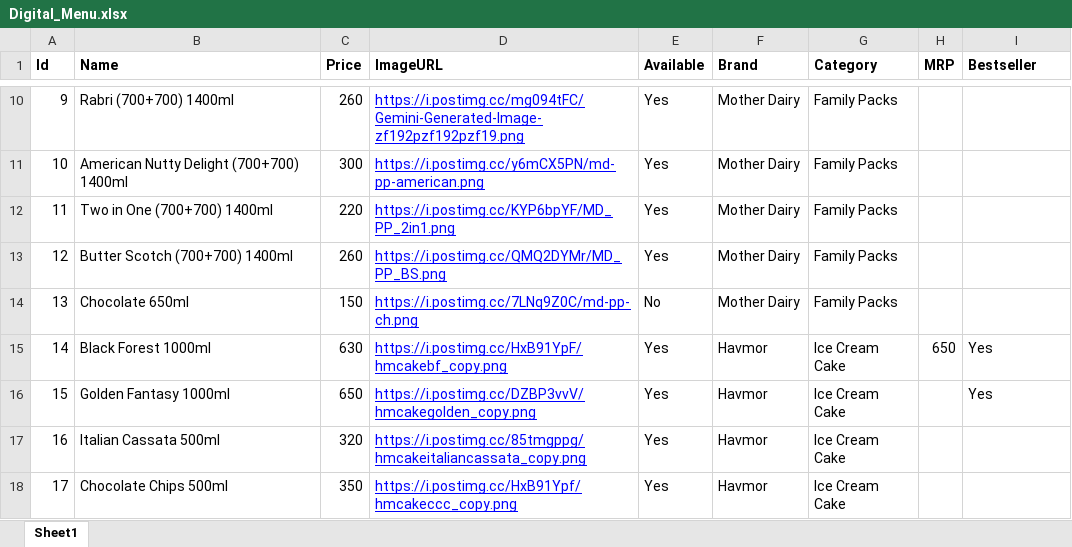
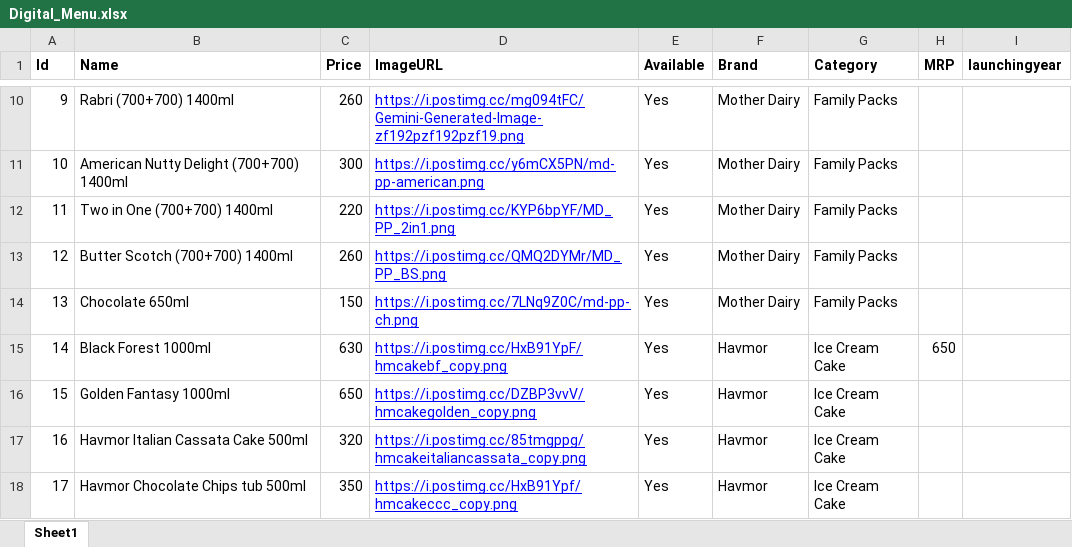
Before and after one commit to IshitaAgarwal05/digital-menu, an Excel workbook: Digital_Menu.xlsx, sheet Sheet1, drawn as a sheet; only a part is shown, gaps mark what is left out; values as stored, in another font and other column widths than the file's, no borders; charts and pictures and table styles not drawn; the diff covers the shown part only; the diff names each change by its address in the sheet, - before the commit and + after, or states it on an @@ line.

```diff
--- a/Digital_Menu.xlsx (sheet Sheet1)
+++ b/Digital_Menu.xlsx (sheet Sheet1)
-I1: Bestseller
+I1: launchingyear
-E14 (Available): No
+E14 (Available): Yes
-I15:I16 (launchingyear): Yes
+I15:I16 (launchingyear): (empty)
-B17 (Name): Italian Cassata 500ml
+B17 (Name): Havmor Italian Cassata Cake 500ml
-B18 (Name): Chocolate Chips 500ml
+B18 (Name): Havmor Chocolate Chips tub 500ml
```
Also changed, not shown: 32 added rows and 14 edited cells elsewhere in this sheet, 56 other files.
